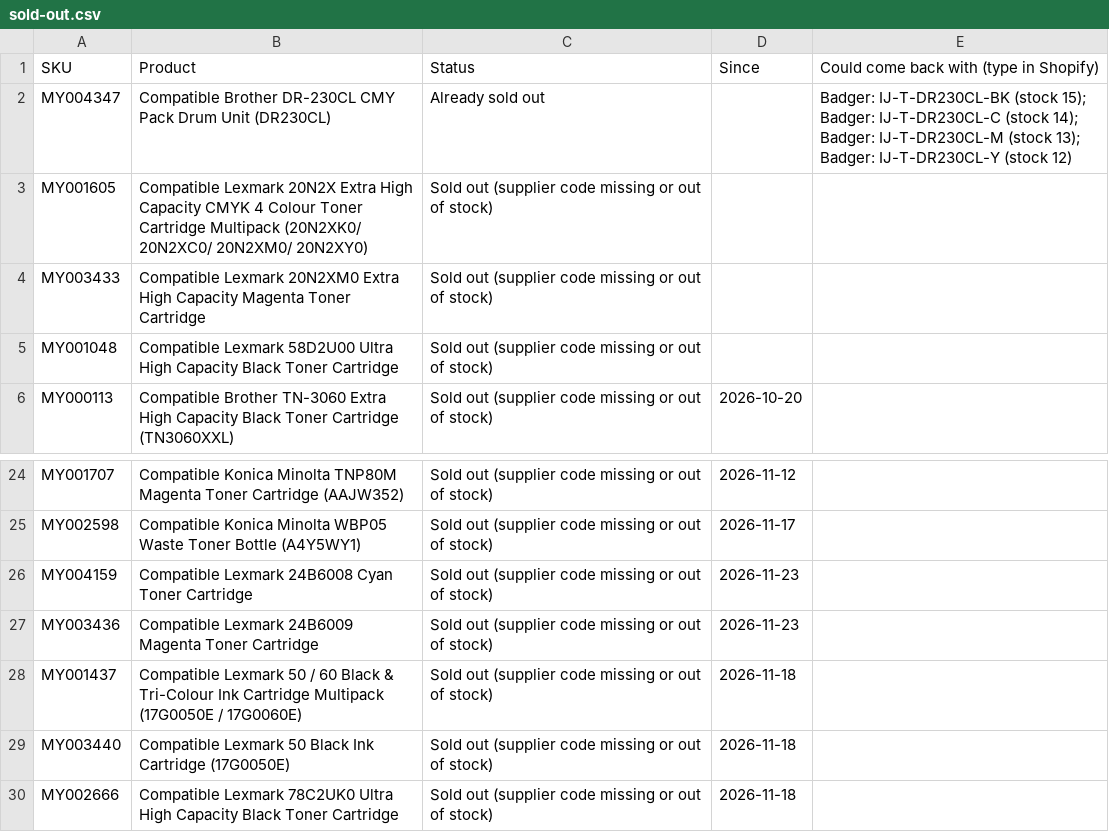
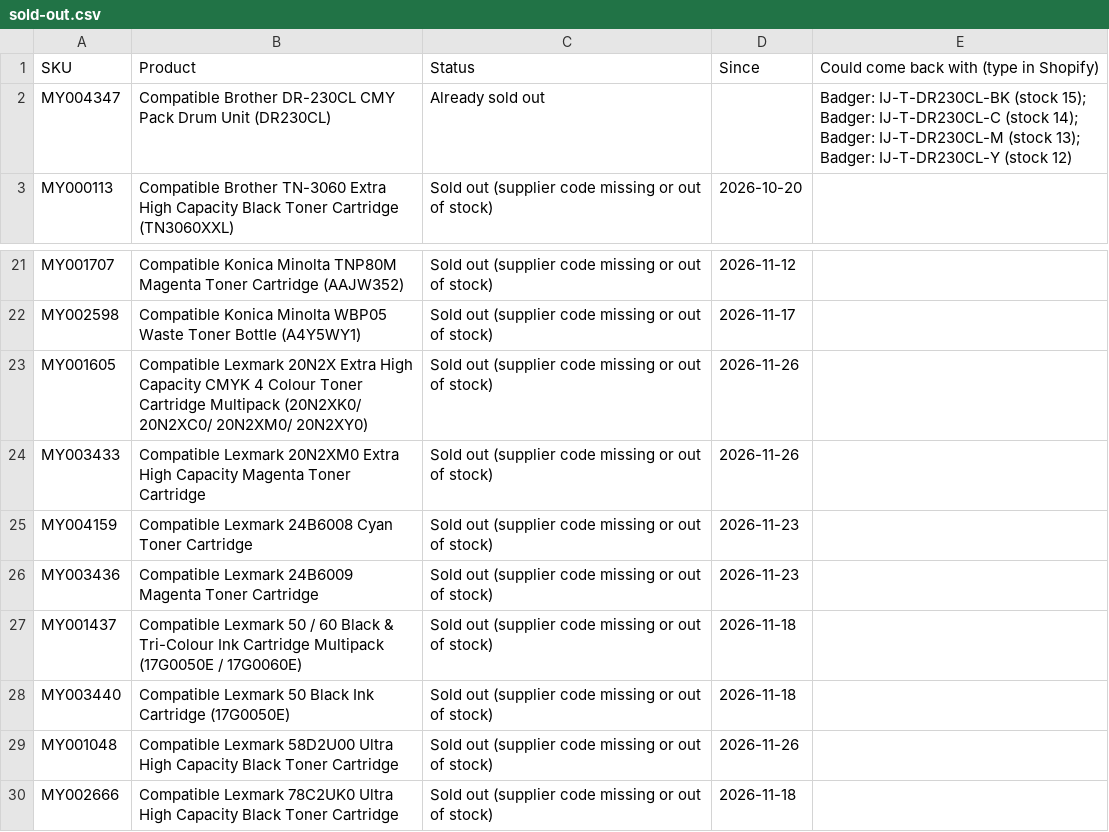
Before and after one commit to Gruffalos-Shadow-Hunt-140424/report-88ad8a3a92, a CSV file: sold-out.csv, drawn as a sheet; only a part is shown, gaps mark what is left out; removed rows and columns are numbered as before the commit, all else as after; the diff names each change by its address in the sheet, - before the commit and + after, or states it on an @@ line.

```diff
--- a/sold-out.csv
+++ b/sold-out.csv
-row 3: MY001605 | Compatible Lexmark 20N2X Extra High Capacity CMYK 4 Colour Toner Cartridge Multipack (20N2XK0/ 20N2XC0/ 20N2XM0/ 20N2XY0) | Sold out (supplier code missing or out of stock)
-row 4: MY003433 | Compatible Lexmark 20N2XM0 Extra High Capacity Magenta Toner Cartridge | Sold out (supplier code missing or out of stock)
-row 5: MY001048 | Compatible Lexmark 58D2U00 Ultra High Capacity Black Toner Cartridge | Sold out (supplier code missing or out of stock)
+row 23: MY001605 | Compatible Lexmark 20N2X Extra High Capacity CMYK 4 Colour Toner Cartridge Multipack (20N2XK0/ 20N2XC0/ 20N2XM0/ 20N2XY0) | Sold out (supplier code missing or out of stock) | 2026-11-26
+row 24: MY003433 | Compatible Lexmark 20N2XM0 Extra High Capacity Magenta Toner Cartridge | Sold out (supplier code missing or out of stock) | 2026-11-26
+row 29: MY001048 | Compatible Lexmark 58D2U00 Ultra High Capacity Black Toner Cartridge | Sold out (supplier code missing or out of stock) | 2026-11-26
```
Also changed, not shown: changes.csv, new-products.csv, 2 other files.
